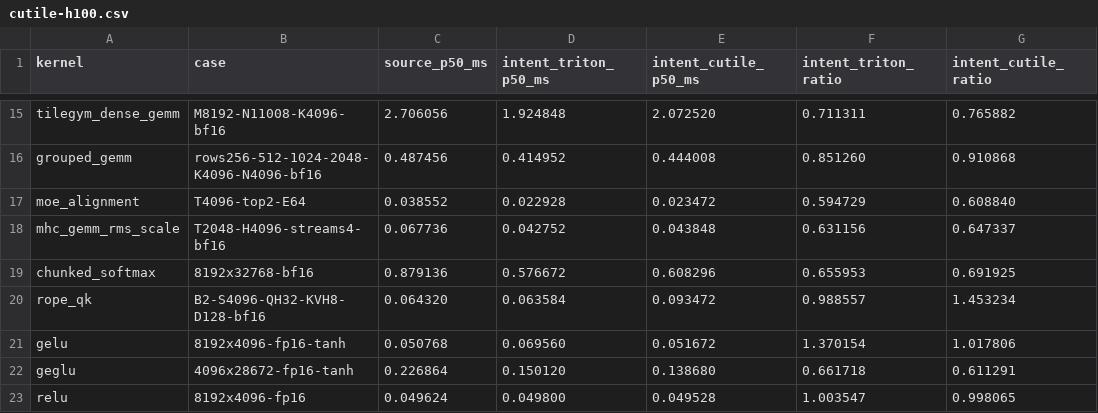
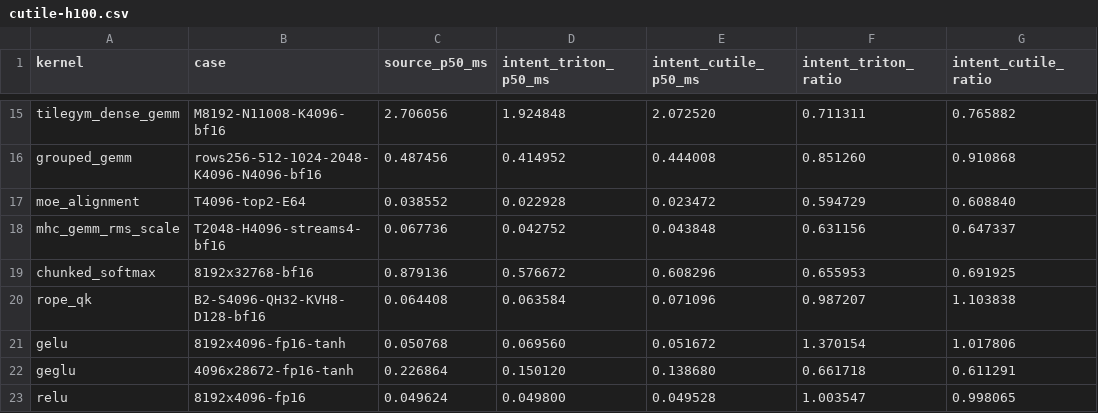
Before and after one commit to zzyu5/Intent, a CSV file: experiments/gpu/results/cutile-h100.csv, drawn as a sheet; only a part is shown, gaps mark what is left out; the diff names each change by its address in the sheet, - before the commit and + after, or states it on an @@ line.

```diff
--- a/experiments/gpu/results/cutile-h100.csv
+++ b/experiments/gpu/results/cutile-h100.csv
-C20 (source_p50_ms): 0.064320
+C20 (source_p50_ms): 0.064408
-E20 (intent_cutile_p50_ms): 0.093472
+E20 (intent_cutile_p50_ms): 0.071096
-F20 (intent_triton_ratio): 0.988557
+F20 (intent_triton_ratio): 0.987207
-G20 (intent_cutile_ratio): 1.453234
+G20 (intent_cutile_ratio): 1.103838
```
Also changed, not shown: experiments/gpu/results/triton-h100.csv, 2 other files.
